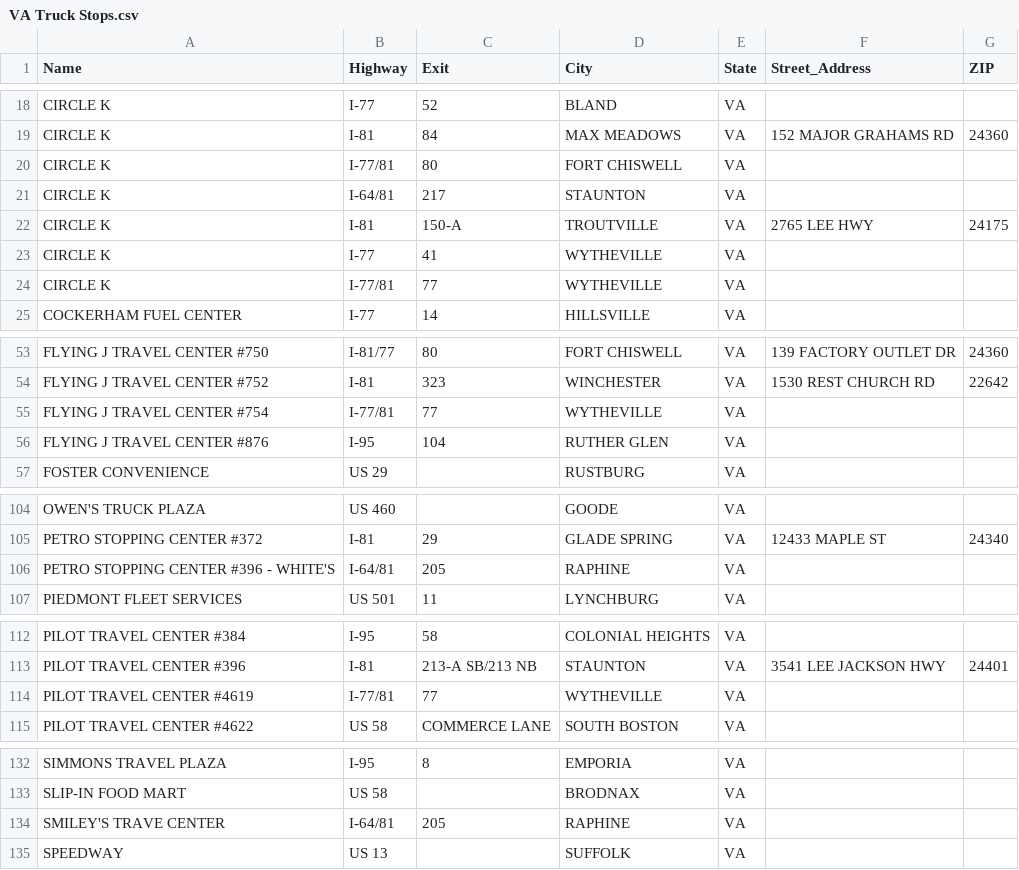
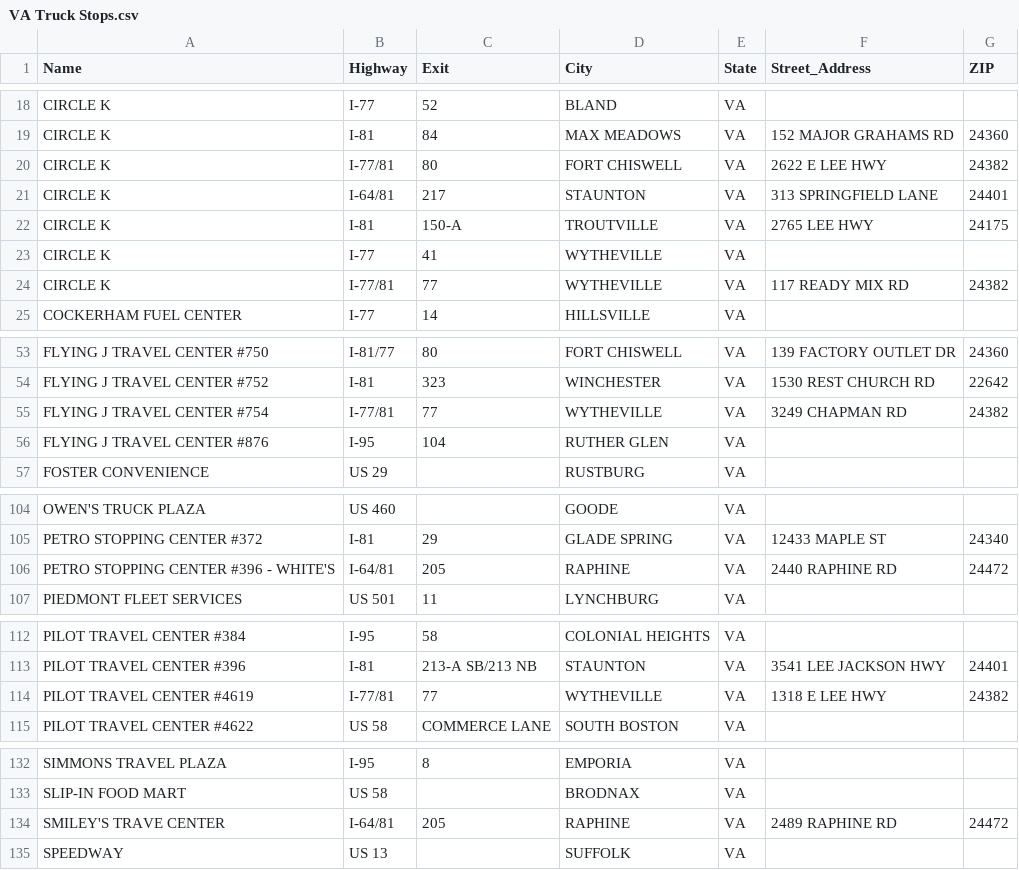
Before and after one commit to chungmj/EV-Siting, a CSV file: Data/VA Truck Stops.csv, drawn as a sheet; only a part is shown, gaps mark what is left out.

Commit message:
Additional Truck Stops

```diff
--- a/Data/VA Truck Stops.csv
+++ b/Data/VA Truck Stops.csv
@@ -19,7 +19,7 @@ CIRCLE K,I-77,52,BLAND,VA,,
 CIRCLE K,I-81,84,MAX MEADOWS,VA,152 MAJOR GRAHAMS RD,24360
-CIRCLE K,I-77/81,80,FORT CHISWELL,VA,,
-CIRCLE K,I-64/81,217,STAUNTON,VA,,
+CIRCLE K,I-77/81,80,FORT CHISWELL,VA,2622 E LEE HWY,24382
+CIRCLE K,I-64/81,217,STAUNTON,VA,313 SPRINGFIELD LANE,24401
 CIRCLE K,I-81,150-A,TROUTVILLE,VA,2765 LEE HWY,24175
 CIRCLE K,I-77,41,WYTHEVILLE,VA,,
-CIRCLE K,I-77/81,77,WYTHEVILLE,VA,,
+CIRCLE K,I-77/81,77,WYTHEVILLE,VA,117 READY MIX RD,24382
 COCKERHAM FUEL CENTER,I-77,14,HILLSVILLE,VA,,
@@ -54,3 +54,3 @@ FLYING J TRAVEL CENTER #750,I-81/77,80,FORT CHISWELL,VA,139 FACTORY OUTLET DR,24
 FLYING J TRAVEL CENTER #752,I-81,323,WINCHESTER,VA,1530 REST CHURCH RD,22642
-FLYING J TRAVEL CENTER #754,I-77/81,77,WYTHEVILLE,VA,,
+FLYING J TRAVEL CENTER #754,I-77/81,77,WYTHEVILLE,VA,3249 CHAPMAN RD,24382
 FLYING J TRAVEL CENTER #876,I-95,104,RUTHER GLEN,VA,,
@@ -105,3 +105,3 @@ OWEN'S TRUCK PLAZA,US 460,,GOODE,VA,,
 PETRO STOPPING CENTER #372,I-81,29,GLADE SPRING,VA,12433 MAPLE ST,24340
-PETRO STOPPING CENTER #396 - WHITE'S,I-64/81,205,RAPHINE,VA,,
+PETRO STOPPING CENTER #396 - WHITE'S,I-64/81,205,RAPHINE,VA,2440 RAPHINE RD,24472
 PIEDMONT FLEET SERVICES,US 501,11,LYNCHBURG,VA,,
@@ -113,3 +113,3 @@ PILOT TRAVEL CENTER #384,I-95,58,COLONIAL HEIGHTS,VA,,
 PILOT TRAVEL CENTER #396,I-81,213-A SB/213 NB,STAUNTON,VA,3541 LEE JACKSON HWY,24401
-PILOT TRAVEL CENTER #4619,I-77/81,77,WYTHEVILLE,VA,,
+PILOT TRAVEL CENTER #4619,I-77/81,77,WYTHEVILLE,VA,1318 E LEE HWY,24382
 PILOT TRAVEL CENTER #4622,US 58,COMMERCE LANE,SOUTH BOSTON,VA,,
@@ -133,3 +133,3 @@ SIMMONS TRAVEL PLAZA,I-95,8,EMPORIA,VA,,
 SLIP-IN FOOD MART,US 58,,BRODNAX,VA,,
-SMILEY'S TRAVE CENTER,I-64/81,205,RAPHINE,VA,,
+SMILEY'S TRAVE CENTER,I-64/81,205,RAPHINE,VA,2489 RAPHINE RD,24472
 SPEEDWAY,US 13,,SUFFOLK,VA,,
```
Also changed, not shown: 4 other files.
